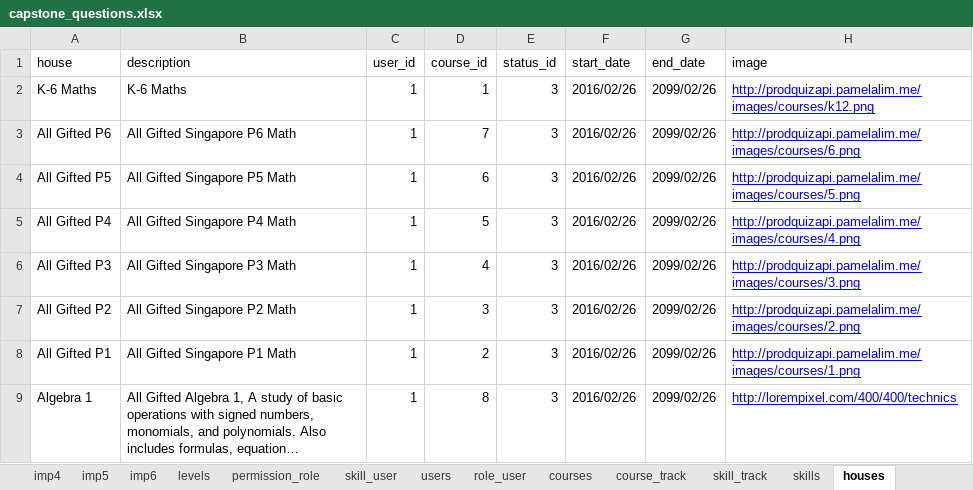
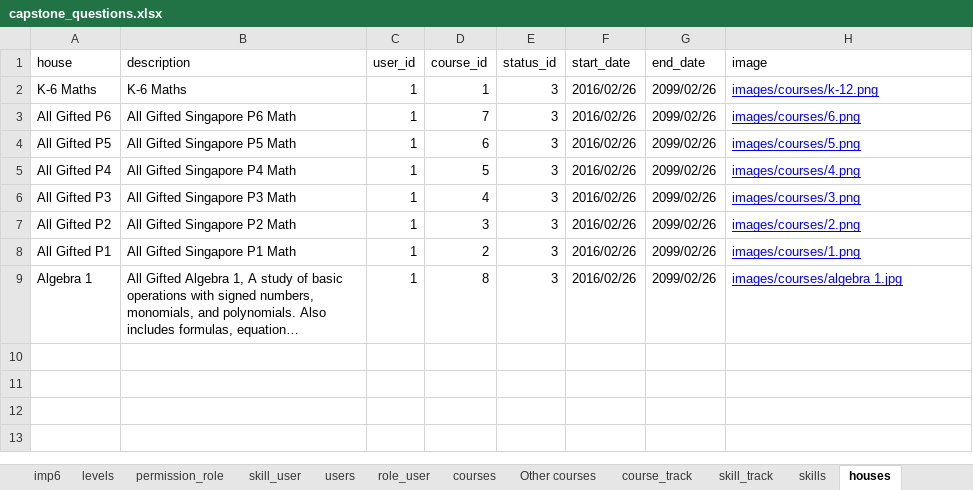
Before and after one commit to 2ppaamm/apiprod, an Excel workbook: public/capstone_questions.xlsx, sheet houses, drawn as a sheet; long unchanged cells end in …; values as stored, in another font and other column widths than the file's, no borders; the diff names each change by its address in the sheet, - before the commit and + after, or states it on an @@ line.

```diff
--- a/public/capstone_questions.xlsx (sheet houses)
+++ b/public/capstone_questions.xlsx (sheet houses)
+sheet tab: Other courses
-H2 (image): http://prodquizapi.pamelalim.me/images/courses/k12.png
+H2 (image): images/courses/k-12.png
-H3 (image): http://prodquizapi.pamelalim.me/images/courses/6.png
+H3 (image): images/courses/6.png
-H4 (image): http://prodquizapi.pamelalim.me/images/courses/5.png
+H4 (image): images/courses/5.png
-H5 (image): http://prodquizapi.pamelalim.me/images/courses/4.png
+H5 (image): images/courses/4.png
-H6 (image): http://prodquizapi.pamelalim.me/images/courses/3.png
+H6 (image): images/courses/3.png
-H7 (image): http://prodquizapi.pamelalim.me/images/courses/2.png
+H7 (image): images/courses/2.png
-H8 (image): http://prodquizapi.pamelalim.me/images/courses/1.png
+H8 (image): images/courses/1.png
-H9 (image): http://lorempixel.com/400/400/technics
+H9 (image): images/courses/algebra 1.jpg
```
Also changed, not shown: sheet courses, sheet track_user, 2 other files.
